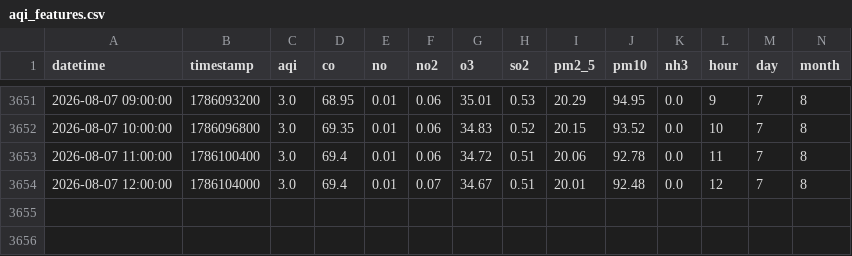
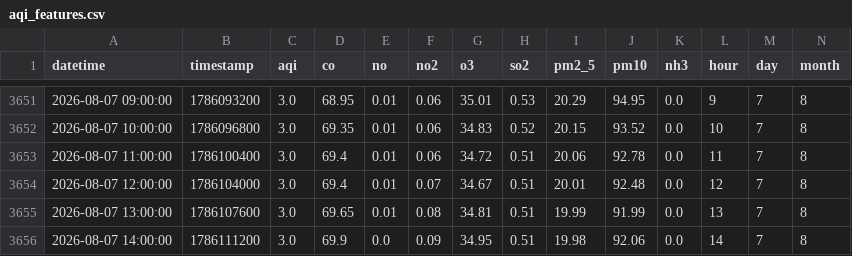
Before and after one commit to Uzicodr/AQI-Predictor-End-to-End-ML-Pipeline-, a CSV file: data/aqi_features.csv, drawn as a sheet; only a part is shown, gaps mark what is left out; rows hold the shown columns only; the diff names each change by its address in the sheet, - before the commit and + after, or states it on an @@ line.

```diff
--- a/data/aqi_features.csv
+++ b/data/aqi_features.csv
+row 3655: 2026-08-07 13:00:00 | 1786107600 | 3.0 | 69.65 | 0.01 | 0.08 | 34.81 | 0.51 | 19.99 | 91.99 | 0.0 | 13 | 7 | 8
+row 3656: 2026-08-07 14:00:00 | 1786111200 | 3.0 | 69.9 | 0.0 | 0.09 | 34.95 | 0.51 | 19.98 | 92.06 | 0.0 | 14 | 7 | 8
```
Also changed, not shown: data/aqi_data.csv.
